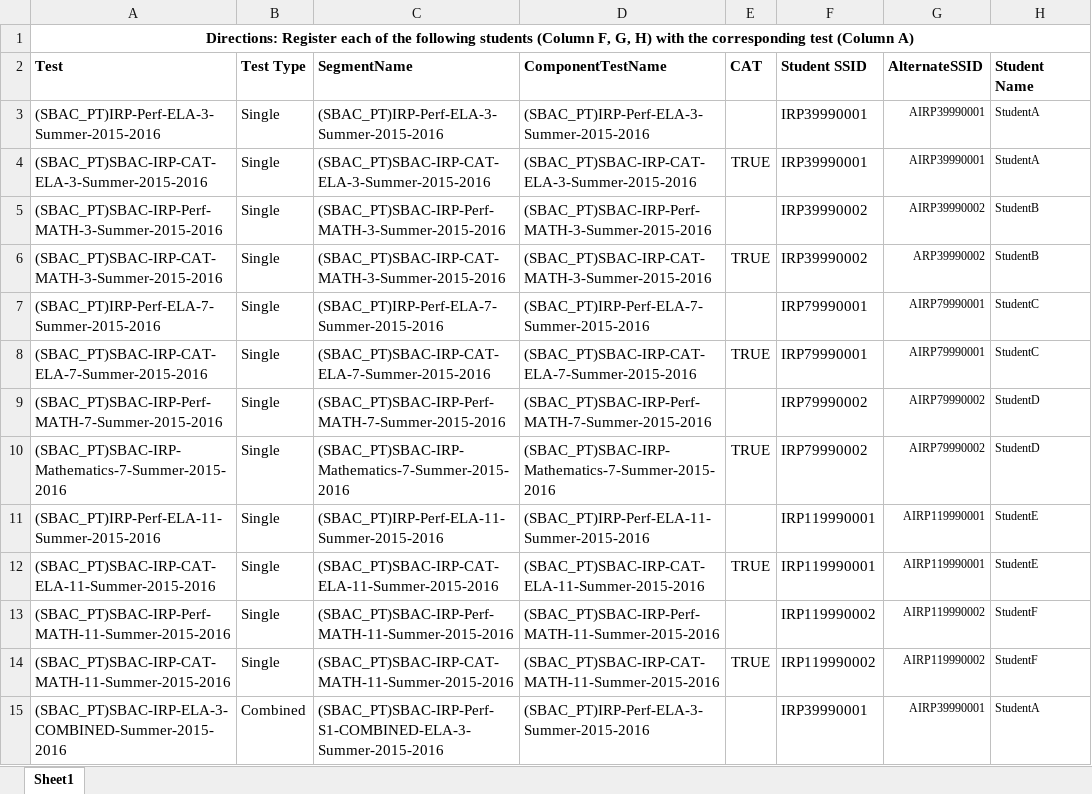
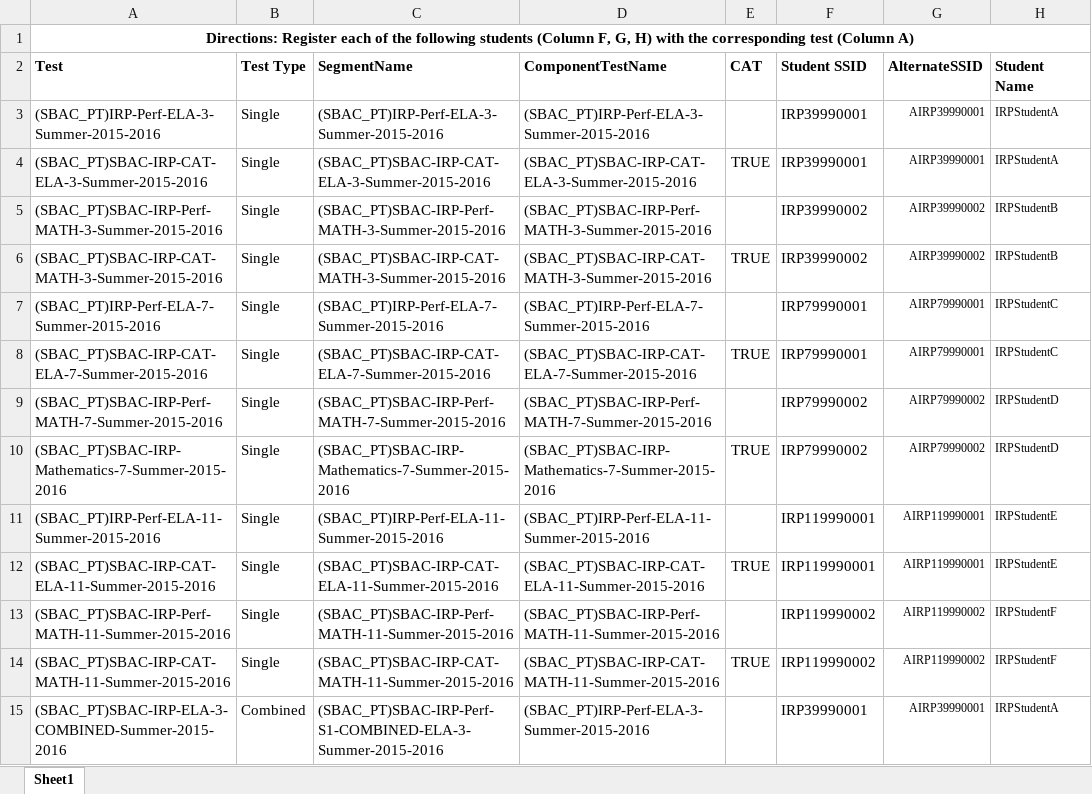
Before and after one commit to SmarterApp/TDS_ImplementationReadinessAutomationAdapter, an Excel workbook: irp-automation-adapter-sboss-application/src/main/resources/irp-package/IRPTestStudentMapping.xlsx, sheet Sheet1, drawn as a sheet; only a part is shown; values as stored, in another font and other column widths than the file's, no borders; the diff covers the shown part only; the diff names each change by its address in the sheet, - before the commit and + after, or states it on an @@ line.

Commit message:
CP-159, CP-230: Using the Student to Test mapping CSV file, the StudentFactory creates all IRP Students to use for the simulation. They all take their tests synchronously.

```diff
--- a/irp-automation-adapter-sboss-application/src/main/resources/irp-package/IRPTestStudentMapping.xlsx (sheet Sheet1)
+++ b/irp-automation-adapter-sboss-application/src/main/resources/irp-package/IRPTestStudentMapping.xlsx (sheet Sheet1)
-H3:H4 (Student Name): StudentA
+H3:H4 (Student Name): IRPStudentA
-H5:H6 (Student Name): StudentB
+H5:H6 (Student Name): IRPStudentB
-G6 (AlternateSSID): ARP39990002
+G6 (AlternateSSID): AIRP39990002
-H7:H8 (Student Name): StudentC
+H7:H8 (Student Name): IRPStudentC
-H9:H10 (Student Name): StudentD
+H9:H10 (Student Name): IRPStudentD
-H11:H12 (Student Name): StudentE
+H11:H12 (Student Name): IRPStudentE
-H13:H14 (Student Name): StudentF
+H13:H14 (Student Name): IRPStudentF
-H15 (Student Name): StudentA
+H15 (Student Name): IRPStudentA
```
Also changed, not shown: 15 edited cells elsewhere in this sheet, 5 other files.
